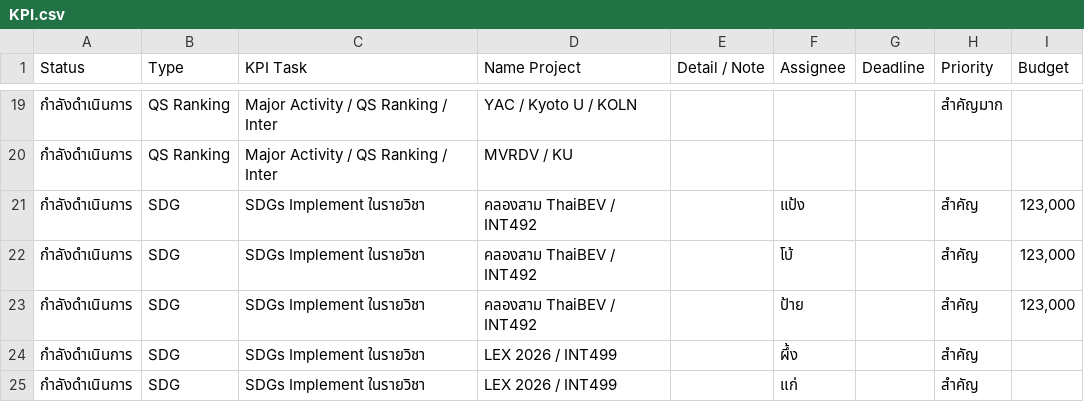
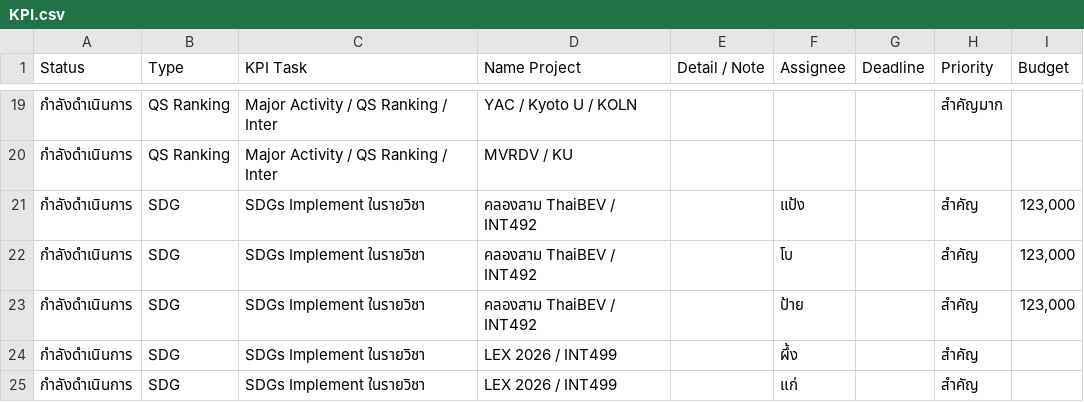
Before and after one commit to wisarut-d/kpi-dashboard, a CSV file: KPI.csv, drawn as a sheet; only a part is shown, gaps mark what is left out.

Commit message:
Update KPI.csv via Dashboard

```diff
--- a/KPI.csv
+++ b/KPI.csv
@@ -21,3 +21,3 @@
 กำลังดำเนินการ,SDG,SDGs Implement ในรายวิชา,คลองสาม ThaiBEV / INT492,,แป้ง,,สำคัญ,"123,000",,,,,,,,,,,,,,,,,,,
-กำลังดำเนินการ,SDG,SDGs Implement ในรายวิชา,คลองสาม ThaiBEV / INT492,,โบ้,,สำคัญ,"123,000",,,,,,,,,,,,,,,,,,,
+กำลังดำเนินการ,SDG,SDGs Implement ในรายวิชา,คลองสาม ThaiBEV / INT492,,โบ,,สำคัญ,"123,000",,,,,,,,,,,,,,,,,,,
 กำลังดำเนินการ,SDG,SDGs Implement ในรายวิชา,คลองสาม ThaiBEV / INT492,,ป้าย,,สำคัญ,"123,000",,,,,,,,,,,,,,,,,,,
```
